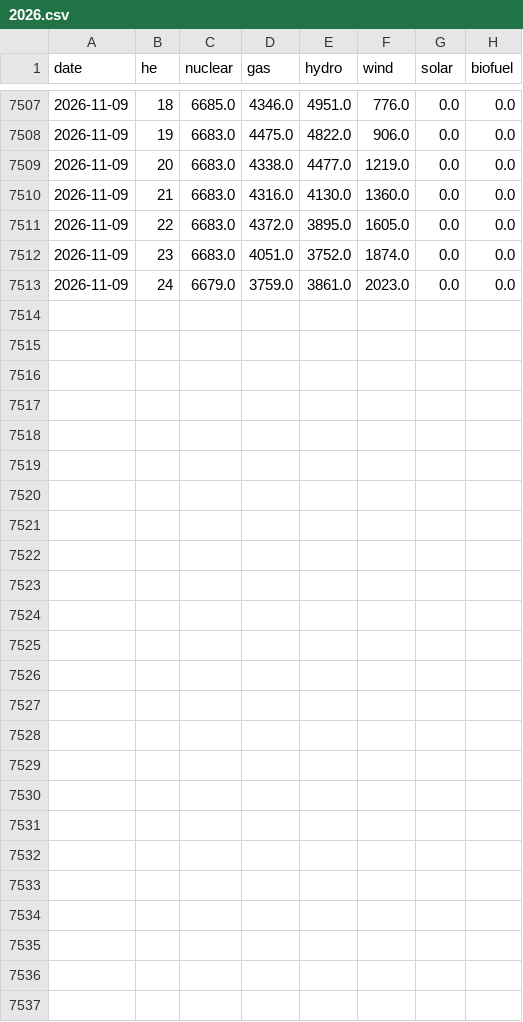
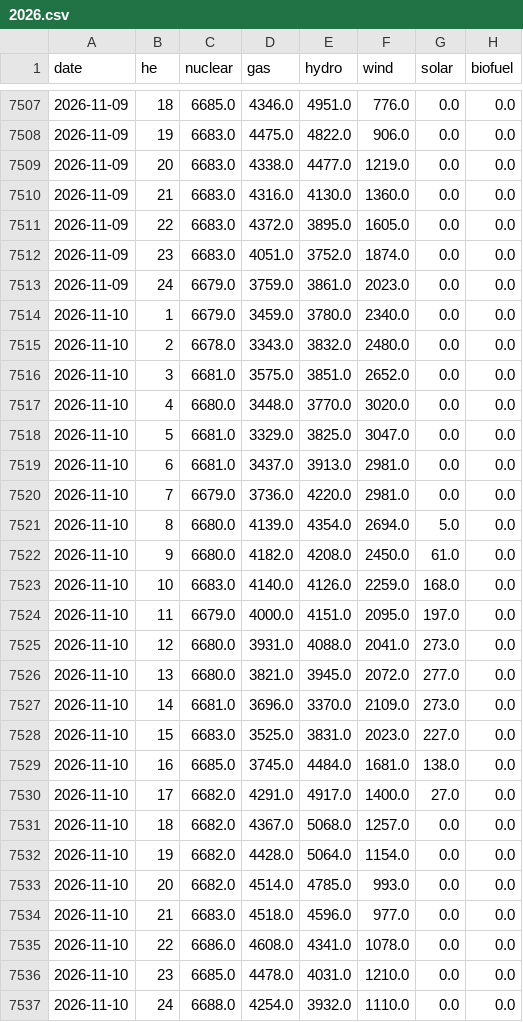
Before and after one commit to lulopdz/ontario-grid, a CSV file: data/generation/2026.csv, drawn as a sheet; only a part is shown, gaps mark what is left out; the diff names each change by its address in the sheet, - before the commit and + after, or states it on an @@ line.

```diff
--- a/data/generation/2026.csv
+++ b/data/generation/2026.csv
+row 7514: 2026-11-10 | 1 | 6679.0 | 3459.0 | 3780.0 | 2340.0 | 0.0 | 0.0
+row 7515: 2026-11-10 | 2 | 6678.0 | 3343.0 | 3832.0 | 2480.0 | 0.0 | 0.0
+row 7516: 2026-11-10 | 3 | 6681.0 | 3575.0 | 3851.0 | 2652.0 | 0.0 | 0.0
+row 7517: 2026-11-10 | 4 | 6680.0 | 3448.0 | 3770.0 | 3020.0 | 0.0 | 0.0
+row 7518: 2026-11-10 | 5 | 6681.0 | 3329.0 | 3825.0 | 3047.0 | 0.0 | 0.0
+row 7519: 2026-11-10 | 6 | 6681.0 | 3437.0 | 3913.0 | 2981.0 | 0.0 | 0.0
+row 7520: 2026-11-10 | 7 | 6679.0 | 3736.0 | 4220.0 | 2981.0 | 0.0 | 0.0
+row 7521: 2026-11-10 | 8 | 6680.0 | 4139.0 | 4354.0 | 2694.0 | 5.0 | 0.0
+row 7522: 2026-11-10 | 9 | 6680.0 | 4182.0 | 4208.0 | 2450.0 | 61.0 | 0.0
+row 7523: 2026-11-10 | 10 | 6683.0 | 4140.0 | 4126.0 | 2259.0 | 168.0 | 0.0
+row 7524: 2026-11-10 | 11 | 6679.0 | 4000.0 | 4151.0 | 2095.0 | 197.0 | 0.0
+row 7525: 2026-11-10 | 12 | 6680.0 | 3931.0 | 4088.0 | 2041.0 | 273.0 | 0.0
+row 7526: 2026-11-10 | 13 | 6680.0 | 3821.0 | 3945.0 | 2072.0 | 277.0 | 0.0
+row 7527: 2026-11-10 | 14 | 6681.0 | 3696.0 | 3370.0 | 2109.0 | 273.0 | 0.0
+row 7528: 2026-11-10 | 15 | 6683.0 | 3525.0 | 3831.0 | 2023.0 | 227.0 | 0.0
+row 7529: 2026-11-10 | 16 | 6685.0 | 3745.0 | 4484.0 | 1681.0 | 138.0 | 0.0
+row 7530: 2026-11-10 | 17 | 6682.0 | 4291.0 | 4917.0 | 1400.0 | 27.0 | 0.0
+row 7531: 2026-11-10 | 18 | 6682.0 | 4367.0 | 5068.0 | 1257.0 | 0.0 | 0.0
+row 7532: 2026-11-10 | 19 | 6682.0 | 4428.0 | 5064.0 | 1154.0 | 0.0 | 0.0
+row 7533: 2026-11-10 | 20 | 6682.0 | 4514.0 | 4785.0 | 993.0 | 0.0 | 0.0
+row 7534: 2026-11-10 | 21 | 6683.0 | 4518.0 | 4596.0 | 977.0 | 0.0 | 0.0
+row 7535: 2026-11-10 | 22 | 6686.0 | 4608.0 | 4341.0 | 1078.0 | 0.0 | 0.0
+row 7536: 2026-11-10 | 23 | 6685.0 | 4478.0 | 4031.0 | 1210.0 | 0.0 | 0.0
+row 7537: 2026-11-10 | 24 | 6688.0 | 4254.0 | 3932.0 | 1110.0 | 0.0 | 0.0
```
Also changed, not shown: data/demand/2026.csv, data/intertie_lmp/2026-11.csv, 7 other files.
